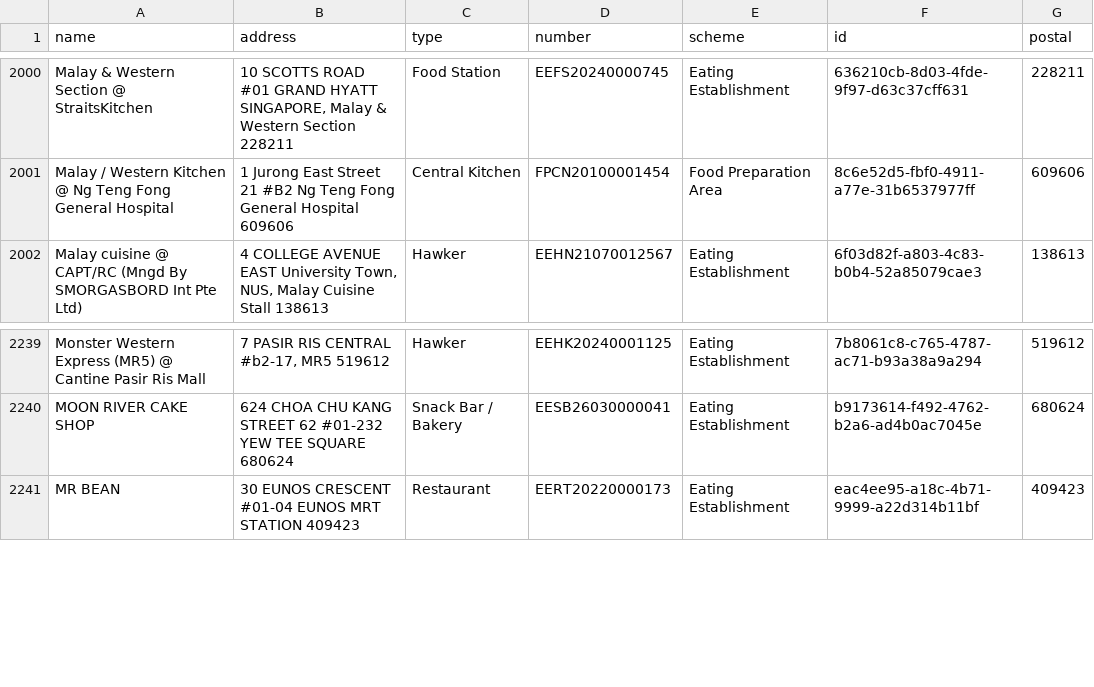
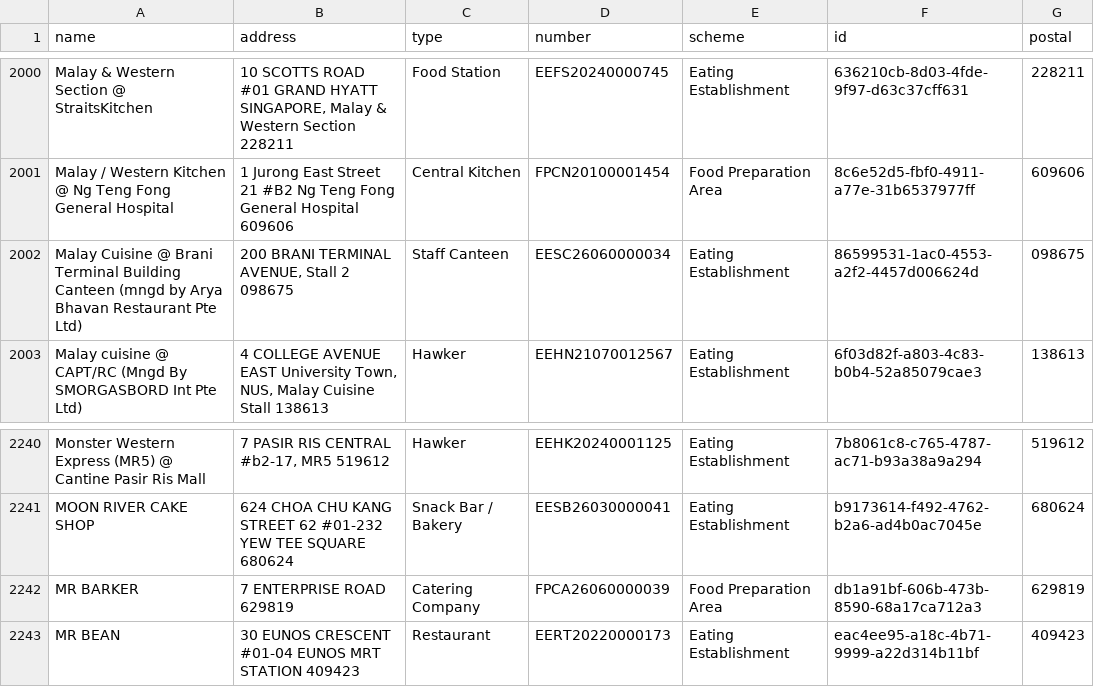
Before and after one commit to zootato/singapore-halal-establishments, a CSV file: halal_establishments.csv, drawn as a sheet; only a part is shown, gaps mark what is left out; the diff names each change by its address in the sheet, - before the commit and + after, or states it on an @@ line.

```diff
--- a/halal_establishments.csv
+++ b/halal_establishments.csv
+row 2002: Malay Cuisine @ Brani Terminal Building Canteen (mngd by Arya Bhavan Restaurant Pte Ltd) | 200 BRANI TERMINAL AVENUE, Stall 2 098675 | Staff Canteen | EESC26060000034 | Eating Establishment | 86599531-1ac0-4553-a2f2-4457d006624d | 098675
+row 2242: MR BARKER | 7 ENTERPRISE ROAD 629819 | Catering Company | FPCA26060000039 | Food Preparation Area | db1a91bf-606b-473b-8590-68a17ca712a3 | 629819
```
Also changed, not shown: 3 other files.
